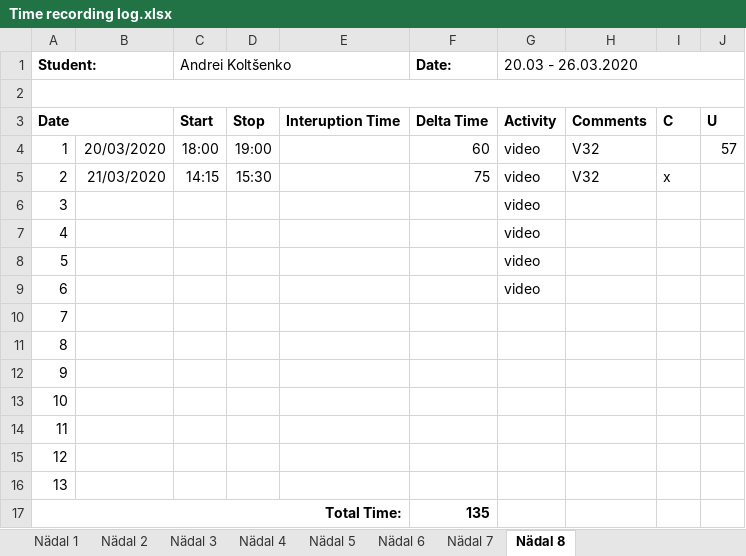
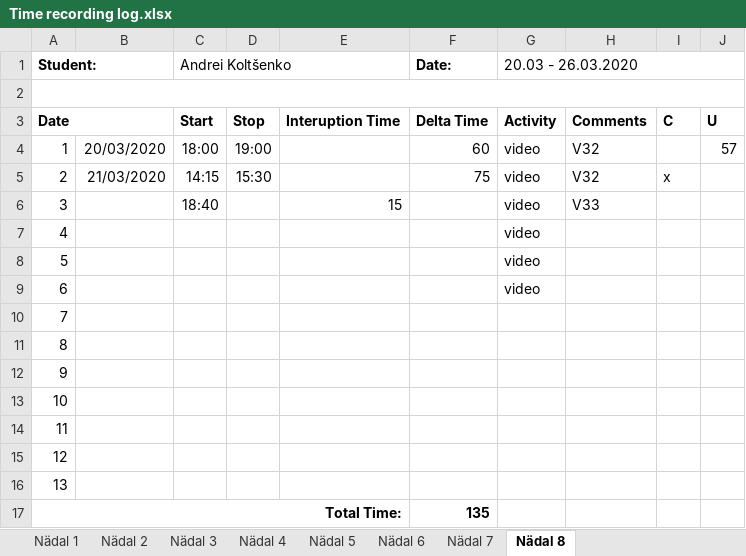
Before and after one commit to deba55er/GPVideo, an Excel workbook: Time recording log.xlsx, sheet Nädal 8, drawn as a sheet; values as stored, in another font and other column widths than the file's, no borders; the diff names each change by its address in the sheet, - before the commit and + after, or states it on an @@ line.

```diff
--- a/Time recording log.xlsx (sheet Nädal 8)
+++ b/Time recording log.xlsx (sheet Nädal 8)
-C6 (Andrei Koltšenko): (empty)
+C6 (Andrei Koltšenko): 18:40
-E6: (empty)
+E6: 15
-H6: (empty)
+H6: V33
```
Also changed, not shown: 9 other files.
